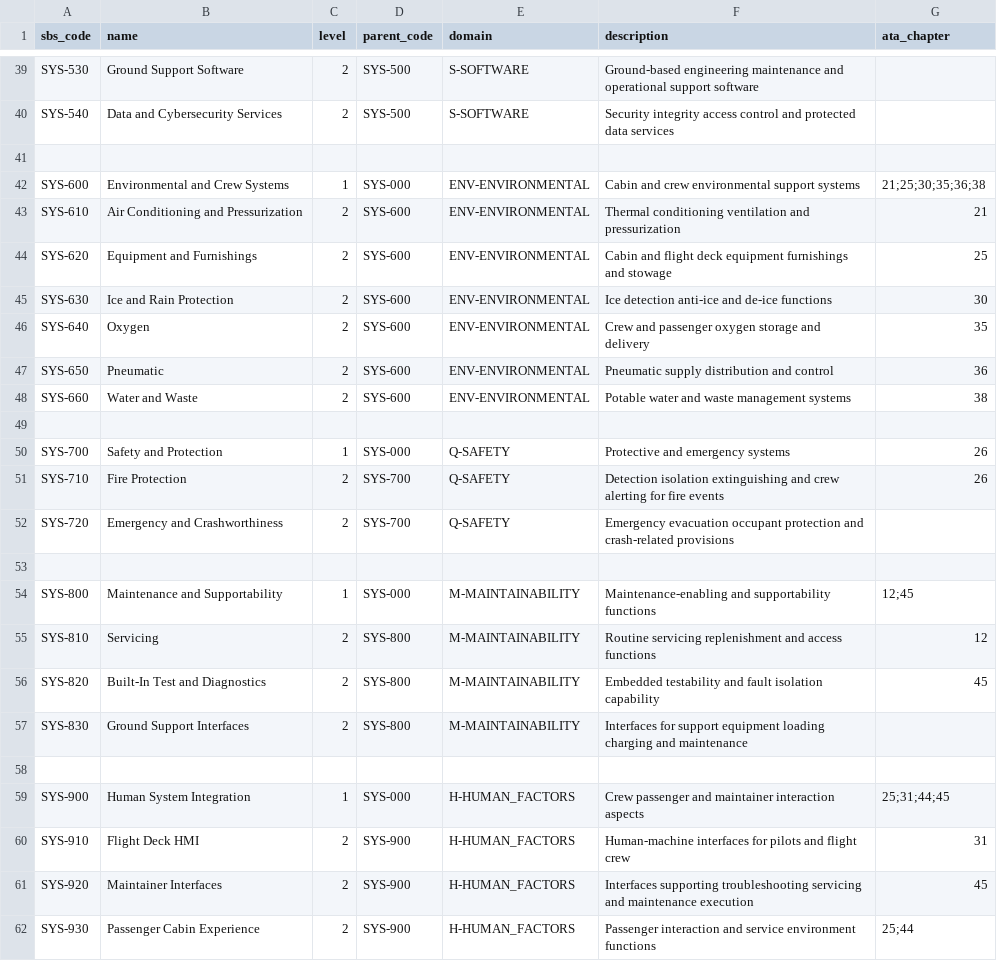
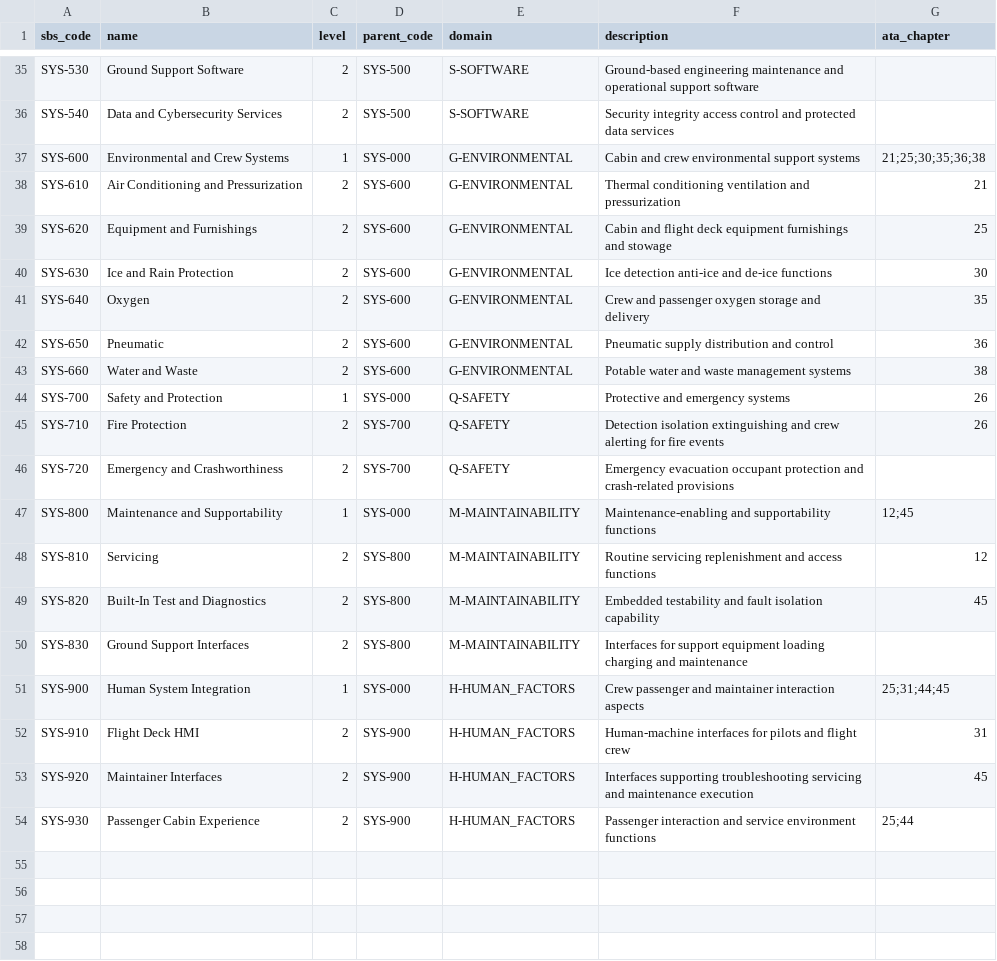
Before and after one commit to AmedeoPelliccia/AEROSPACEMODEL, a CSV file: 06_PRODUCT_DATA_MODEL/system_breakdown_structure/sbs_codes.csv, drawn as a sheet; only a part is shown, gaps mark what is left out; the diff covers the shown part only.

Commit message:
Modify subsystem codes for avionics and environment
Updated subsystem codes for avionics and environmental systems.

```diff
--- a/06_PRODUCT_DATA_MODEL/system_breakdown_structure/sbs_codes.csv
+++ b/06_PRODUCT_DATA_MODEL/system_breakdown_structure/sbs_codes.csv
@@ -40,11 +36,9 @@ SYS-530,Ground Support Software,2,SYS-500,S-SOFTWARE,Ground-based engineering ma
 SYS-540,Data and Cybersecurity Services,2,SYS-500,S-SOFTWARE,Security integrity access control and protected data services,
-
-SYS-600,Environmental and Crew Systems,1,SYS-000,ENV-ENVIRONMENTAL,Cabin and crew environmental support systems,21;25;30;35;36;38
-SYS-610,Air Conditioning and Pressurization,2,SYS-600,ENV-ENVIRONMENTAL,Thermal conditioning ventilation and pressurization,21
-SYS-620,Equipment and Furnishings,2,SYS-600,ENV-ENVIRONMENTAL,Cabin and flight deck equipment furnishings and stowage,25
-SYS-630,Ice and Rain Protection,2,SYS-600,ENV-ENVIRONMENTAL,Ice detection anti-ice and de-ice functions,30
-SYS-640,Oxygen,2,SYS-600,ENV-ENVIRONMENTAL,Crew and passenger oxygen storage and delivery,35
-SYS-650,Pneumatic,2,SYS-600,ENV-ENVIRONMENTAL,Pneumatic supply distribution and control,36
-SYS-660,Water and Waste,2,SYS-600,ENV-ENVIRONMENTAL,Potable water and waste management systems,38
-
+SYS-600,Environmental and Crew Systems,1,SYS-000,G-ENVIRONMENTAL,Cabin and crew environmental support systems,21;25;30;35;36;38
+SYS-610,Air Conditioning and Pressurization,2,SYS-600,G-ENVIRONMENTAL,Thermal conditioning ventilation and pressurization,21
+SYS-620,Equipment and Furnishings,2,SYS-600,G-ENVIRONMENTAL,Cabin and flight deck equipment furnishings and stowage,25
+SYS-630,Ice and Rain Protection,2,SYS-600,G-ENVIRONMENTAL,Ice detection anti-ice and de-ice functions,30
+SYS-640,Oxygen,2,SYS-600,G-ENVIRONMENTAL,Crew and passenger oxygen storage and delivery,35
+SYS-650,Pneumatic,2,SYS-600,G-ENVIRONMENTAL,Pneumatic supply distribution and control,36
+SYS-660,Water and Waste,2,SYS-600,G-ENVIRONMENTAL,Potable water and waste management systems,38
 SYS-700,Safety and Protection,1,SYS-000,Q-SAFETY,Protective and emergency systems,26
@@ -52,3 +46,2 @@ SYS-710,Fire Protection,2,SYS-700,Q-SAFETY,Detection isolation extinguishing and
 SYS-720,Emergency and Crashworthiness,2,SYS-700,Q-SAFETY,Emergency evacuation occupant protection and crash-related provisions,
-
 SYS-800,Maintenance and Supportability,1,SYS-000,M-MAINTAINABILITY,Maintenance-enabling and supportability functions,12;45
@@ -57,3 +50,2 @@ SYS-820,Built-In Test and Diagnostics,2,SYS-800,M-MAINTAINABILITY,Embedded testa
 SYS-830,Ground Support Interfaces,2,SYS-800,M-MAINTAINABILITY,Interfaces for support equipment loading charging and maintenance,
-
 SYS-900,Human System Integration,1,SYS-000,H-HUMAN_FACTORS,Crew passenger and maintainer interaction aspects,25;31;44;45
```
Also changed, not shown: 4 removed rows and 8 edited cells elsewhere in this file.
